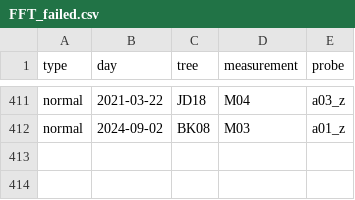
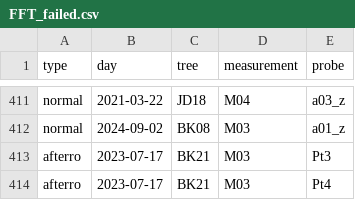
Before and after one commit to arborist-mendelu/dynatree, a CSV file: csv/FFT_failed.csv, drawn as a sheet; only a part is shown, gaps mark what is left out.

Commit message:
upravy pro optiku afterro

```diff
--- a/csv/FFT_failed.csv
+++ b/csv/FFT_failed.csv
@@ -412 +412,3 @@ normal,2021-03-22,JD18,M04,a03_z
 normal,2024-09-02,BK08,M03,a01_z
+afterro,2023-07-17,BK21,M03,Pt3
+afterro,2023-07-17,BK21,M03,Pt4
```
Also changed, not shown: 5 other files.
